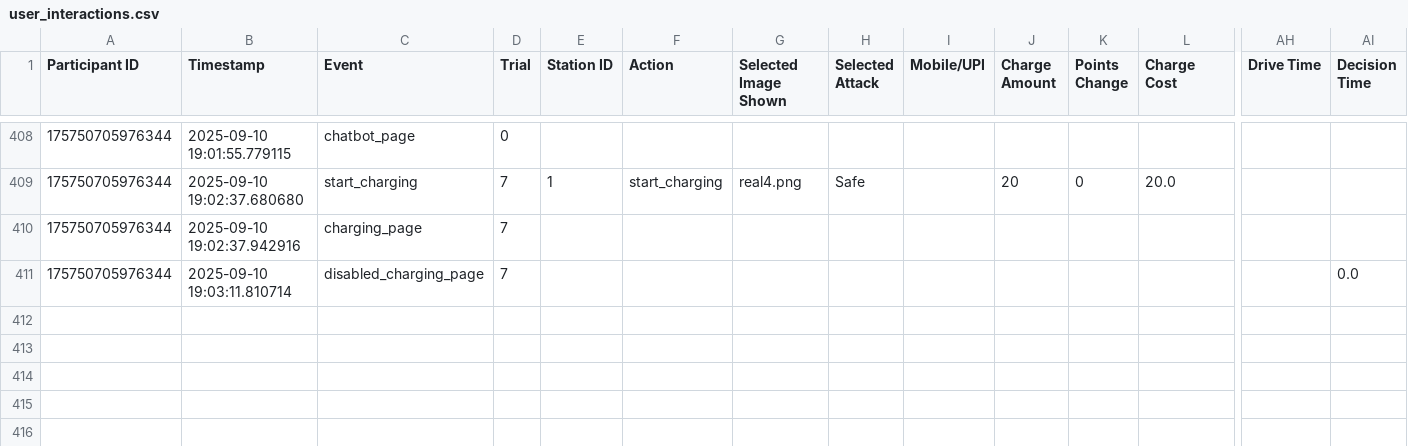
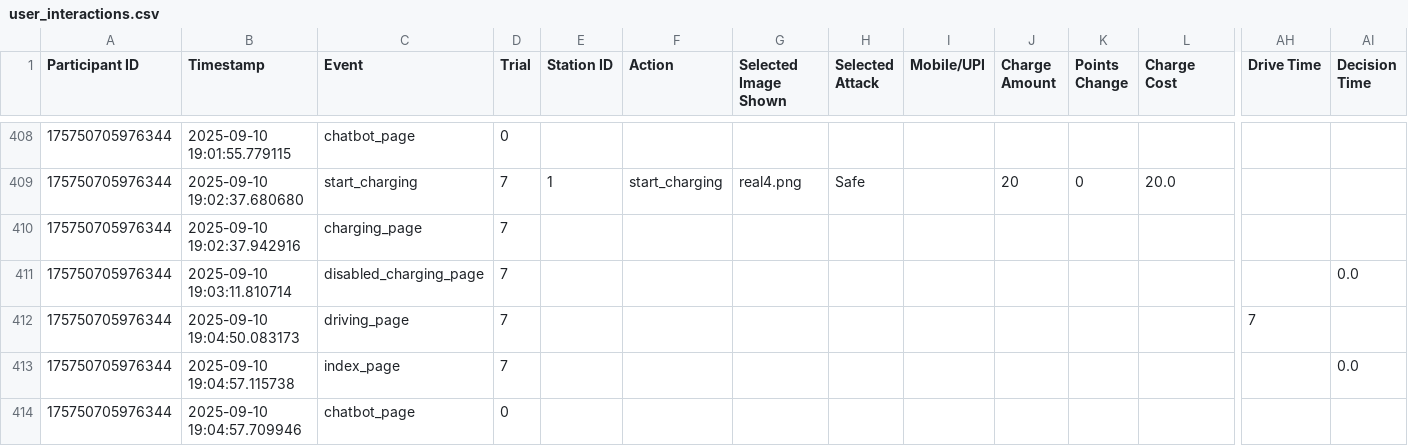
Before and after one commit to adityasha729/EV_Charging, a CSV file: user_interactions.csv, drawn as a sheet; only a part is shown, gaps mark what is left out; rows hold the shown columns only; the diff names each change by its address in the sheet, - before the commit and + after, or states it on an @@ line.

```diff
--- a/user_interactions.csv
+++ b/user_interactions.csv
+row 412: 175750705976344 | 2025-09-10 19:04:50.083173 | driving_page | 7 |  |  |  |  |  |  |  |  | 7
+row 413: 175750705976344 | 2025-09-10 19:04:57.115738 | index_page | 7 |  |  |  |  |  |  |  |  |  | 0.0
+row 414: 175750705976344 | 2025-09-10 19:04:57.709946 | chatbot_page | 0
```
Also changed, not shown: eye_data_with_marker/eye_data_175750705976344.csv, 1 other file.
